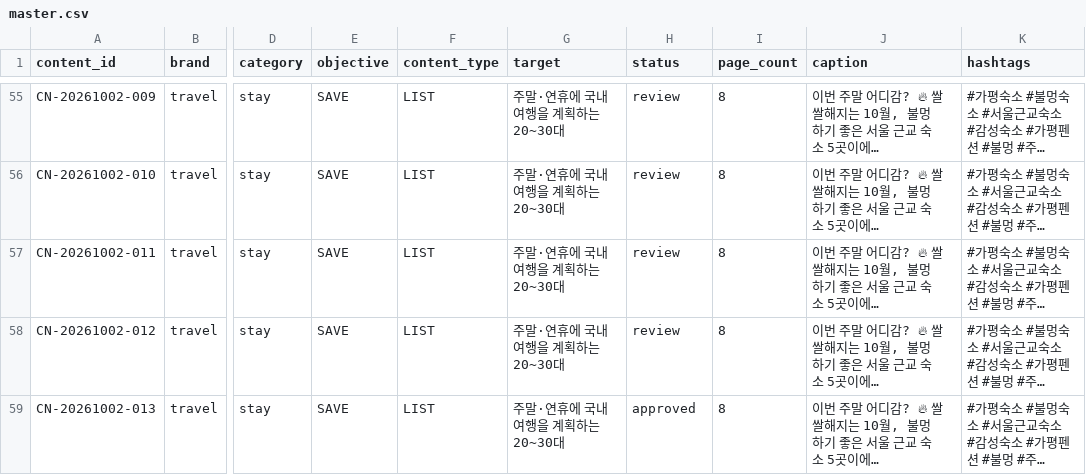
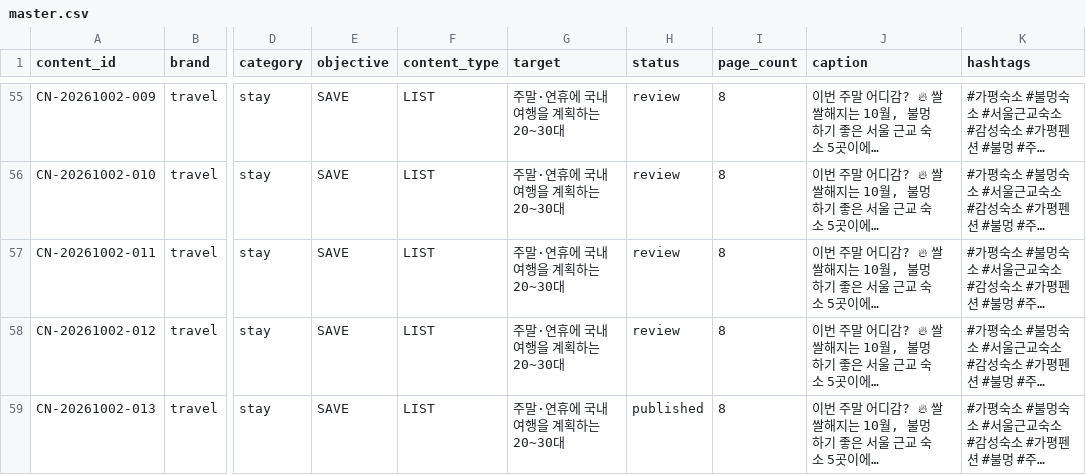
Before and after one commit to oeoeoe3576-byte/ongrowth, a CSV file: data/planner/master.csv, drawn as a sheet; only a part is shown, gaps mark what is left out; long unchanged cells end in …; the diff names each change by its address in the sheet, - before the commit and + after, or states it on an @@ line.

```diff
--- a/data/planner/master.csv
+++ b/data/planner/master.csv
-H59 (status): approved
+H59 (status): published
```
Also changed, not shown: 1 other file.
